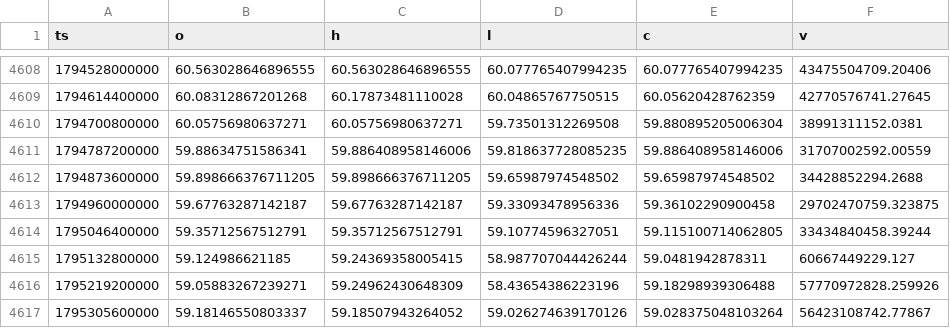
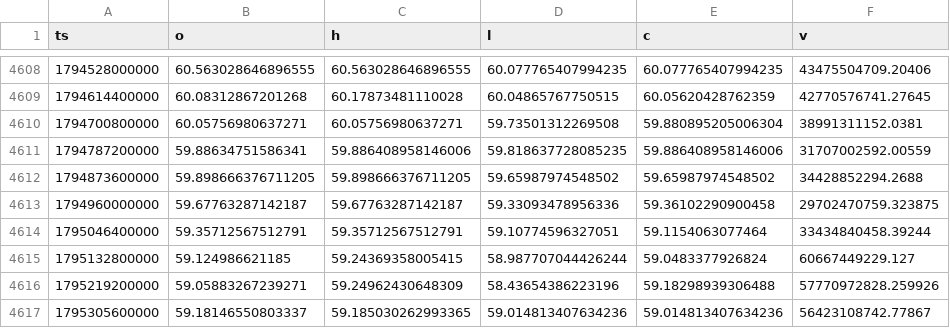
Before and after one commit to Wickedrad/coinbaseTraderBot, a CSV file: research/btcd_fractal/data/BTC.D_1d.csv, drawn as a sheet; only a part is shown, gaps mark what is left out.

```diff
--- a/research/btcd_fractal/data/BTC.D_1d.csv
+++ b/research/btcd_fractal/data/BTC.D_1d.csv
@@ -4613,5 +4613,5 @@ ts,o,h,l,c,v
 1794960000000,59.67763287142187,59.67763287142187,59.33093478956336,59.36102290900458,29702470759.323875
-1795046400000,59.35712567512791,59.35712567512791,59.10774596327051,59.115100714062805,33434840458.39244
-1795132800000,59.124986621185,59.24369358005415,58.987707044426244,59.0481942878311,60667449229.127
+1795046400000,59.35712567512791,59.35712567512791,59.10774596327051,59.1154063077464,33434840458.39244
+1795132800000,59.124986621185,59.24369358005415,58.987707044426244,59.0483377926824,60667449229.127
 1795219200000,59.05883267239271,59.24962430648309,58.43654386223196,59.18298939306488,57770972828.259926
-1795305600000,59.18146550803337,59.18507943264052,59.026274639170126,59.028375048103264,56423108742.77867
+1795305600000,59.18146550803337,59.185030262993365,59.014813407634236,59.014813407634236,56423108742.77867
```
Also changed, not shown: research/btcd_fractal/data/BTCUSD_1d.csv, research/btcd_fractal/data/ETH.D_1d.csv, 12 other files.
